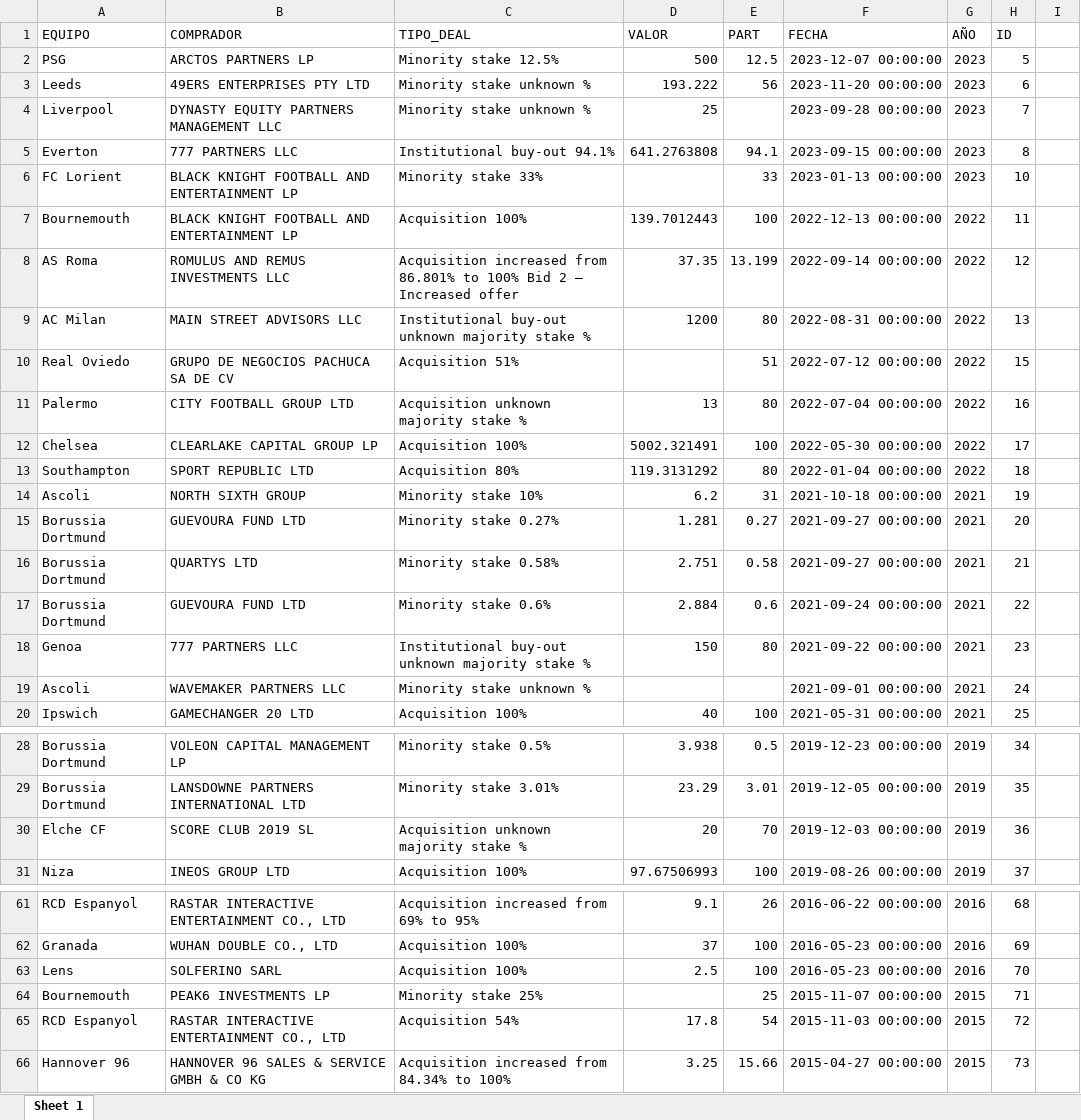
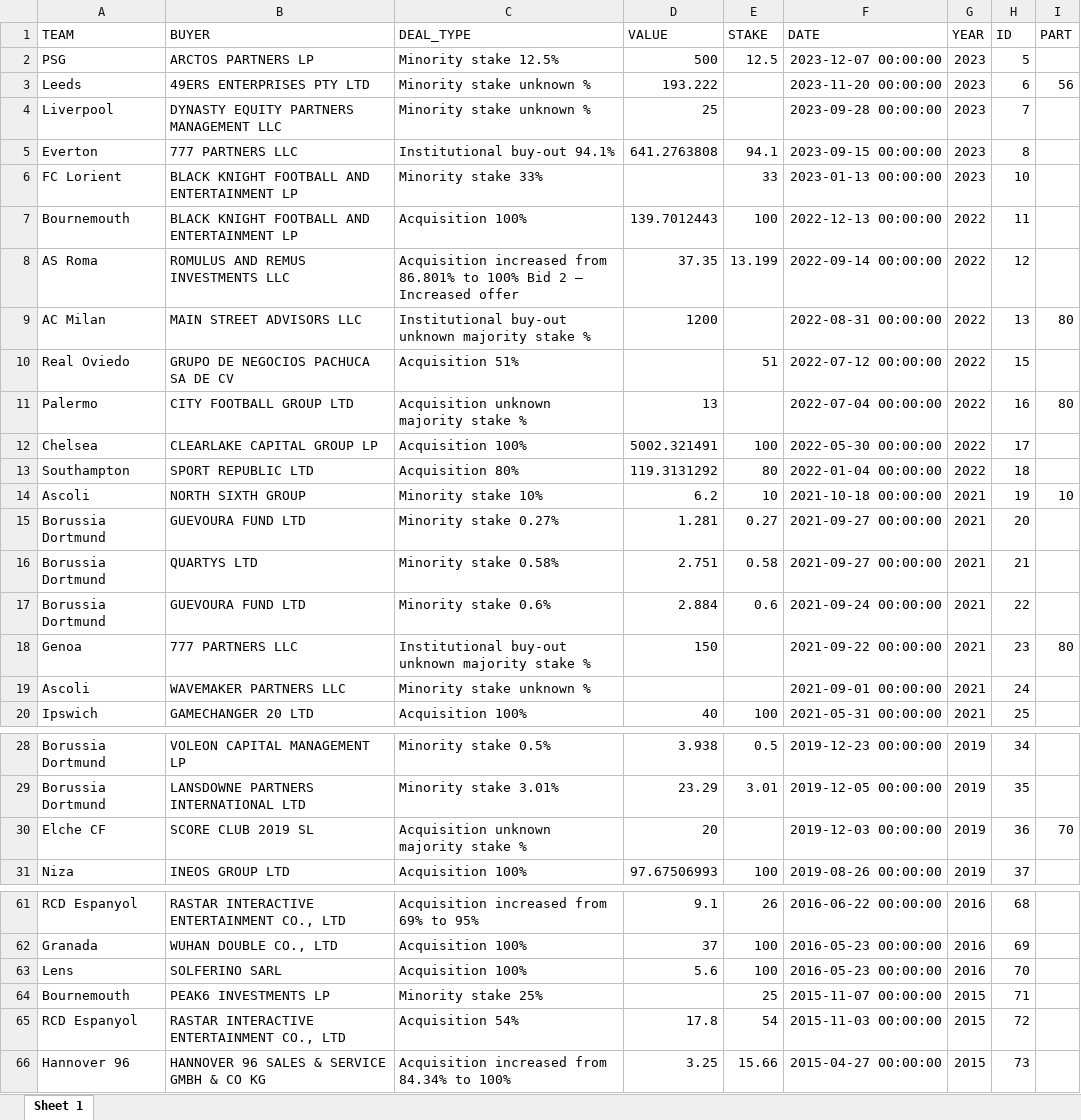
Before and after one commit to carlos-gomeztorres/TFG, an Excel workbook: data/processed/M&A.xlsx, sheet Sheet 1, drawn as a sheet; only a part is shown, gaps mark what is left out; values as stored, in another font and other column widths than the file's, no borders; removed rows and columns are numbered as before the commit, all else as after; the diff names each change by its address in the sheet, - before the commit and + after, or states it on an @@ line.

```diff
--- a/data/processed/M&A.xlsx (sheet Sheet 1)
+++ b/data/processed/M&A.xlsx (sheet Sheet 1)
-row 1: EQUIPO | COMPRADOR | TIPO_DEAL | VALOR | PART | FECHA | AÑO | ID
+row 1: TEAM | BUYER | DEAL_TYPE | VALUE | STAKE | DATE | YEAR | ID | PART
-E3: 56
+E3: (empty)
-I3: (empty)
+I3: 56
-E9: 80
+E9: (empty)
-I9: (empty)
+I9: 80
-E11: 80
+E11: (empty)
-I11: (empty)
+I11: 80
-E14: 31
+E14: 10
-I14: (empty)
+I14: 10
-E18: 80
+E18: (empty)
-I18: (empty)
+I18: 80
-E30: 70
+E30: (empty)
-I30: (empty)
+I30: 70
-D63: 2.5
+D63: 5.6
```
Also changed, not shown: data/aux/exchange_rates.xlsx, data/processed/Transfermarkt.xlsx, 51 other files.
